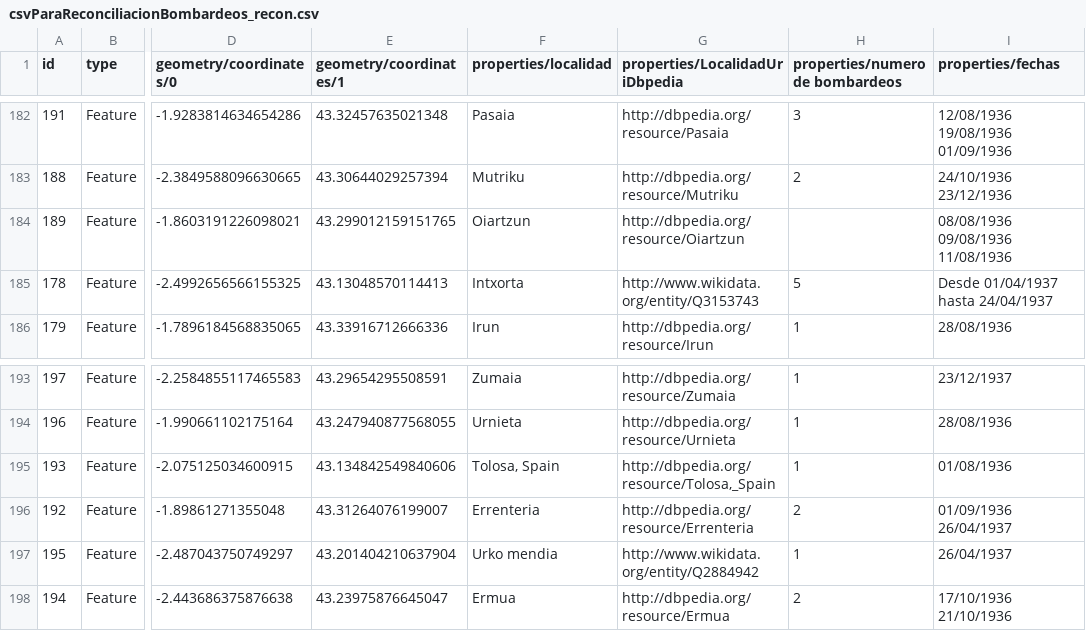
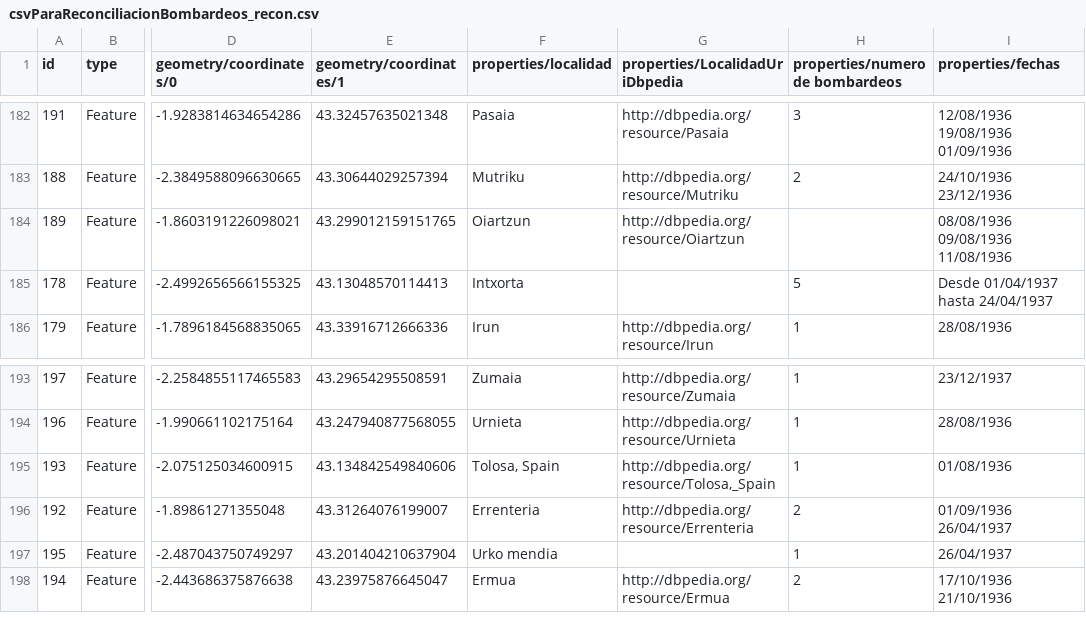
Before and after one commit to Eurohelp/GuerraCivilEuskadi, a CSV file: datos/BombardeosGuerraCivilEuskadi/conversion/csvParaReconciliacionBombardeos_recon.csv, drawn as a sheet; only a part is shown, gaps mark what is left out; the diff covers the shown part only; the diff names each change by its address in the sheet, - before the commit and + after, or states it on an @@ line.

```diff
--- a/datos/BombardeosGuerraCivilEuskadi/conversion/csvParaReconciliacionBombardeos_recon.csv
+++ b/datos/BombardeosGuerraCivilEuskadi/conversion/csvParaReconciliacionBombardeos_recon.csv
-G185 (properties/LocalidadUriDbpedia): http://www.wikidata.org/entity/Q3153743
+G185 (properties/LocalidadUriDbpedia): (empty)
-G197 (properties/LocalidadUriDbpedia): http://www.wikidata.org/entity/Q2884942
+G197 (properties/LocalidadUriDbpedia): (empty)
```
Also changed, not shown: 13 edited cells elsewhere in this file, 3 other files.
